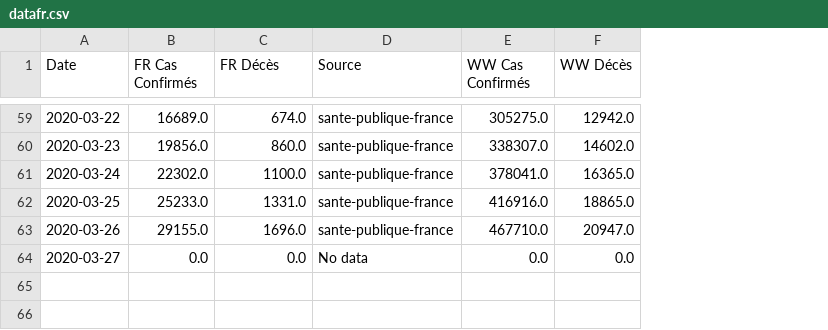
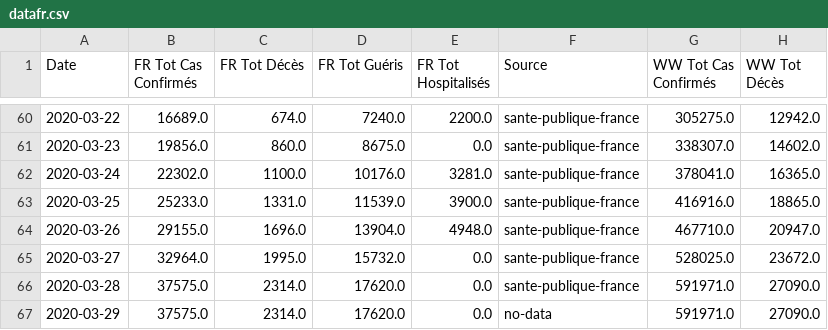
Before and after one commit to valparaizo/python_tutos, a CSV file: covid19/datafr.csv, drawn as a sheet; only a part is shown, gaps mark what is left out; addresses are those after the commit; the diff covers the shown part only; the diff names each change by its address in the sheet, - before the commit and + after, or states it on an @@ line.

```diff
--- a/covid19/datafr.csv
+++ b/covid19/datafr.csv
+column D (FR Tot Guéris), rows 60-65: 7240.0 | 8675.0 | 10176.0 | 11539.0 | 13904.0 | 15732.0
+column E (FR Tot Hospitalisés), rows 60-65: 2200.0 | 0.0 | 3281.0 | 3900.0 | 4948.0 | 0.0
-B1: FR Cas Confirmés
+B1: FR Tot Cas Confirmés
-C1: FR Décès
+C1: FR Tot Décès
-G1: WW Cas Confirmés
+G1: WW Tot Cas Confirmés
-H1: WW Décès
+H1: WW Tot Décès
-B65 (FR Tot Cas Confirmés): 0.0
+B65 (FR Tot Cas Confirmés): 32964.0
-C65 (FR Tot Décès): 0.0
+C65 (FR Tot Décès): 1995.0
-F65 (Source): No data
+F65 (Source): sante-publique-france
-G65 (WW Tot Cas Confirmés): 0.0
+G65 (WW Tot Cas Confirmés): 528025.0
-H65 (WW Tot Décès): 0.0
+H65 (WW Tot Décès): 23672.0
+row 66: 2020-03-28 | 37575.0 | 2314.0 | 17620.0 | 0.0 | sante-publique-france | 591971.0 | 27090.0
+row 67: 2020-03-29 | 37575.0 | 2314.0 | 17620.0 | 0.0 | no-data | 591971.0 | 27090.0
```
Also changed, not shown: 1 added row and 73 edited cells elsewhere in this file, 2 other files.
